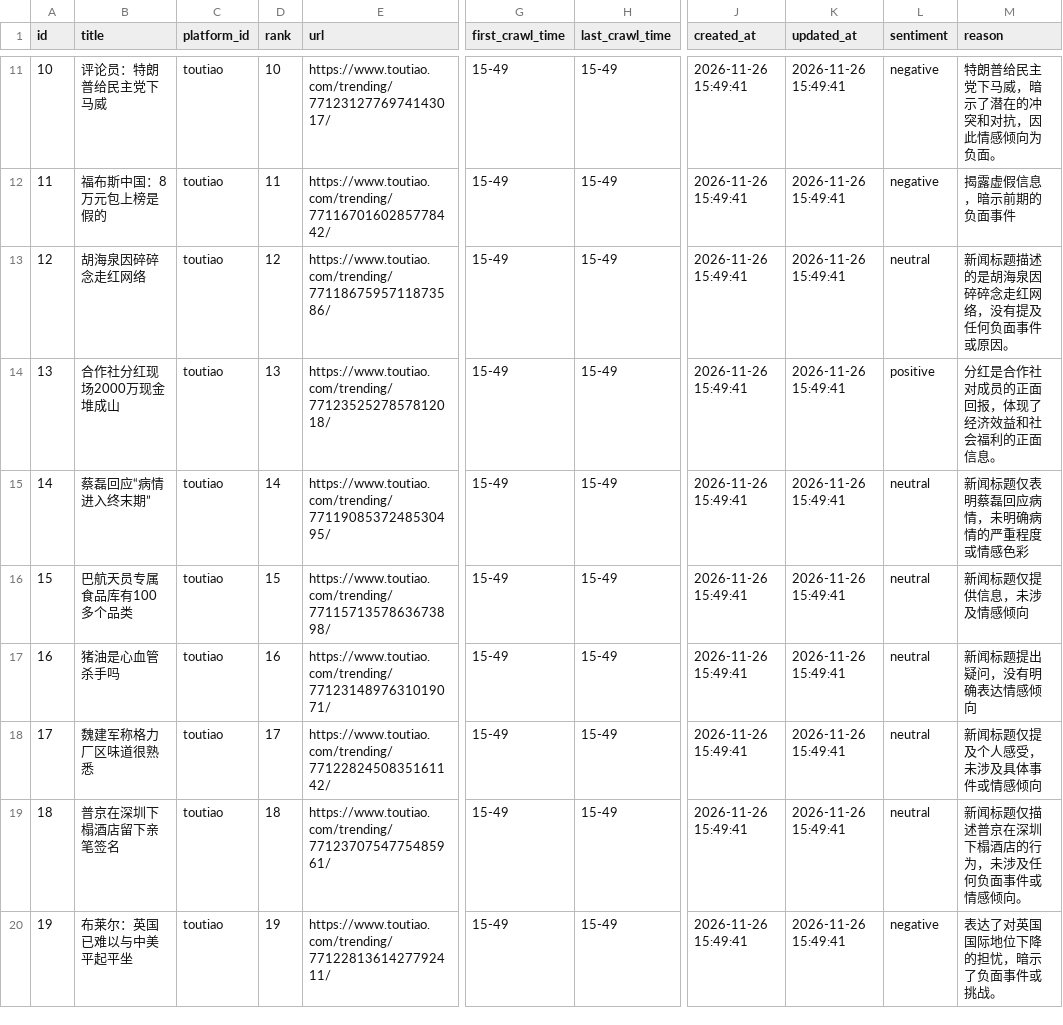
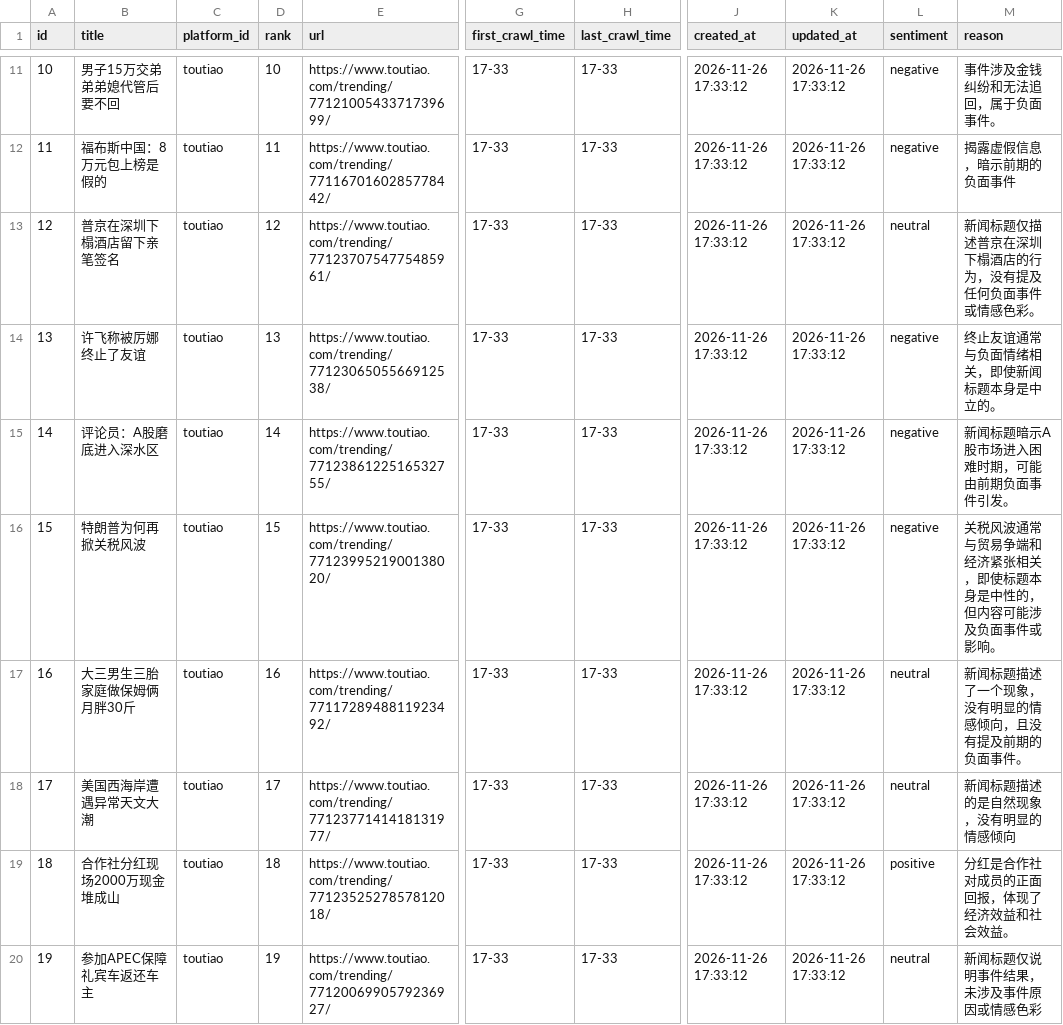
Before and after one commit to fellcia218/Teresa-s-TrendRadar, a CSV file: data.csv, drawn as a sheet; only a part is shown, gaps mark what is left out; the diff covers the shown part only; the diff names each change by its address in the sheet, - before the commit and + after, or states it on an @@ line.

```diff
--- a/data.csv
+++ b/data.csv
-B11 (title): 评论员：特朗普给民主党下马威
+B11 (title): 男子15万交弟弟弟媳代管后要不回
-E11 (url): https://www.toutiao.com/trending/7712312776974143017/
+E11 (url): https://www.toutiao.com/trending/7712100543371739699/
-G11:G20 (first_crawl_time): 15-49
+G11:G20 (first_crawl_time): 17-33
-H11:H20 (last_crawl_time): 15-49
+H11:H20 (last_crawl_time): 17-33
-J11:J20 (created_at): 2026-11-26 15:49:41
+J11:J20 (created_at): 2026-11-26 17:33:12
-K11:K20 (updated_at): 2026-11-26 15:49:41
+K11:K20 (updated_at): 2026-11-26 17:33:12
-M11 (reason): 特朗普给民主党下马威，暗示了潜在的冲突和对抗，因此情感倾向为负面。
+M11 (reason): 事件涉及金钱纠纷和无法追回，属于负面事件。
-B13 (title): 胡海泉因碎碎念走红网络
+B13 (title): 普京在深圳下榻酒店留下亲笔签名
-E13 (url): https://www.toutiao.com/trending/7711867595711873586/
+E13 (url): https://www.toutiao.com/trending/7712370754775485961/
-M13 (reason): 新闻标题描述的是胡海泉因碎碎念走红网络，没有提及任何负面事件或原因。
+M13 (reason): 新闻标题仅描述普京在深圳下榻酒店的行为，没有提及任何负面事件或情感色彩。
-B14 (title): 合作社分红现场2000万现金堆成山
+B14 (title): 许飞称被厉娜终止了友谊
-E14 (url): https://www.toutiao.com/trending/7712352527857812018/
+E14 (url): https://www.toutiao.com/trending/7712306505566912538/
-L14 (sentiment): positive
+L14 (sentiment): negative
-M14 (reason): 分红是合作社对成员的正面回报，体现了经济效益和社会福利的正面信息。
+M14 (reason): 终止友谊通常与负面情绪相关，即使新闻标题本身是中立的。
-B15 (title): 蔡磊回应“病情进入终末期”
+B15 (title): 评论员：A股磨底进入深水区
-E15 (url): https://www.toutiao.com/trending/7711908537248530495/
+E15 (url): https://www.toutiao.com/trending/7712386122516532755/
-L15:L16 (sentiment): neutral
+L15:L16 (sentiment): negative
-M15 (reason): 新闻标题仅表明蔡磊回应病情，未明确病情的严重程度或情感色彩
+M15 (reason): 新闻标题暗示A股市场进入困难时期，可能由前期负面事件引发。
-B16 (title): 巴航天员专属食品库有100多个品类
+B16 (title): 特朗普为何再掀关税风波
-E16 (url): https://www.toutiao.com/trending/7711571357863673898/
+E16 (url): https://www.toutiao.com/trending/7712399521900138020/
-M16 (reason): 新闻标题仅提供信息，未涉及情感倾向
+M16 (reason): 关税风波通常与贸易争端和经济紧张相关，即使标题本身是中性的，但内容可能涉及负面事件或影响。
-B17 (title): 猪油是心血管杀手吗
+B17 (title): 大三男生三胎家庭做保姆俩月胖30斤
-E17 (url): https://www.toutiao.com/trending/7712314897631019071/
+E17 (url): https://www.toutiao.com/trending/7711728948811923492/
-M17 (reason): 新闻标题提出疑问，没有明确表达情感倾向
+M17 (reason): 新闻标题描述了一个现象，没有明显的情感倾向，且没有提及前期的负面事件。
-B18 (title): 魏建军称格力厂区味道很熟悉
+B18 (title): 美国西海岸遭遇异常天文大潮
-E18 (url): https://www.toutiao.com/trending/7712282450835161142/
+E18 (url): https://www.toutiao.com/trending/7712377141418131977/
-M18 (reason): 新闻标题仅提及个人感受，未涉及具体事件或情感倾向
+M18 (reason): 新闻标题描述的是自然现象，没有明显的情感倾向
-B19 (title): 普京在深圳下榻酒店留下亲笔签名
+B19 (title): 合作社分红现场2000万现金堆成山
-E19 (url): https://www.toutiao.com/trending/7712370754775485961/
+E19 (url): https://www.toutiao.com/trending/7712352527857812018/
-L19 (sentiment): neutral
+L19 (sentiment): positive
-M19 (reason): 新闻标题仅描述普京在深圳下榻酒店的行为，未涉及任何负面事件或情感倾向。
+M19 (reason): 分红是合作社对成员的正面回报，体现了经济效益和社会效益。
-B20 (title): 布莱尔：英国已难以与中美平起平坐
+B20 (title): 参加APEC保障礼宾车返还车主
-E20 (url): https://www.toutiao.com/trending/7712281361427792411/
+E20 (url): https://www.toutiao.com/trending/7712006990579236927/
-L20 (sentiment): negative
+L20 (sentiment): neutral
-M20 (reason): 表达了对英国国际地位下降的担忧，暗示了负面事件或挑战。
+M20 (reason): 新闻标题仅说明事件结果，未涉及事件原因或情感色彩
```
Also changed, not shown: 72 edited cells elsewhere in this file.
